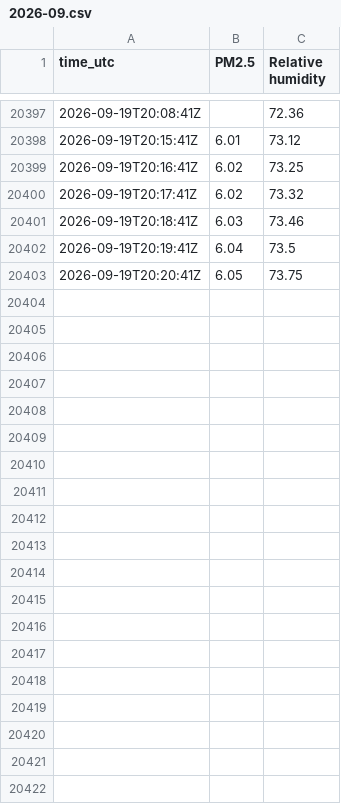
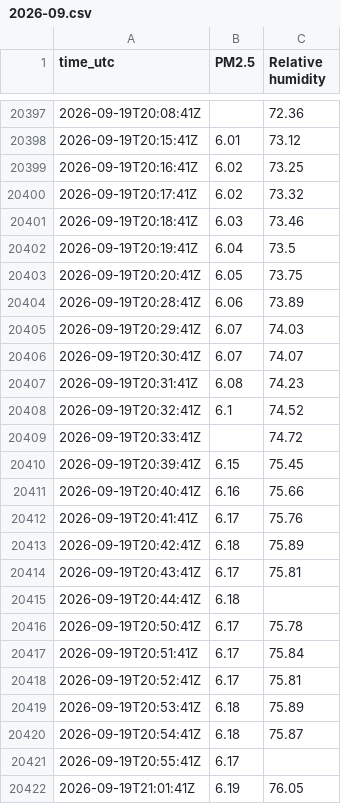
Before and after one commit to erich0793/air-quality, a CSV file: data/iot/13580653094/2026-09.csv, drawn as a sheet; only a part is shown, gaps mark what is left out; the diff covers the shown part only.

```diff
--- a/data/iot/13580653094/2026-09.csv
+++ b/data/iot/13580653094/2026-09.csv
@@ -20403 +20403,20 @@ time_utc,PM2.5,Relative humidity
 2026-09-19T20:20:41Z,6.05,73.75
+2026-09-19T20:28:41Z,6.06,73.89
+2026-09-19T20:29:41Z,6.07,74.03
+2026-09-19T20:30:41Z,6.07,74.07
+2026-09-19T20:31:41Z,6.08,74.23
+2026-09-19T20:32:41Z,6.1,74.52
+2026-09-19T20:33:41Z,,74.72
+2026-09-19T20:39:41Z,6.15,75.45
+2026-09-19T20:40:41Z,6.16,75.66
+2026-09-19T20:41:41Z,6.17,75.76
+2026-09-19T20:42:41Z,6.18,75.89
+2026-09-19T20:43:41Z,6.17,75.81
+2026-09-19T20:44:41Z,6.18,
+2026-09-19T20:50:41Z,6.17,75.78
+2026-09-19T20:51:41Z,6.17,75.84
+2026-09-19T20:52:41Z,6.17,75.81
+2026-09-19T20:53:41Z,6.18,75.89
+2026-09-19T20:54:41Z,6.18,75.87
+2026-09-19T20:55:41Z,6.17,
+2026-09-19T21:01:41Z,6.19,76.05
```
Also changed, not shown: 40 added rows elsewhere in this file, data/iot/13554800308/2026-09.csv, 1 other file.
